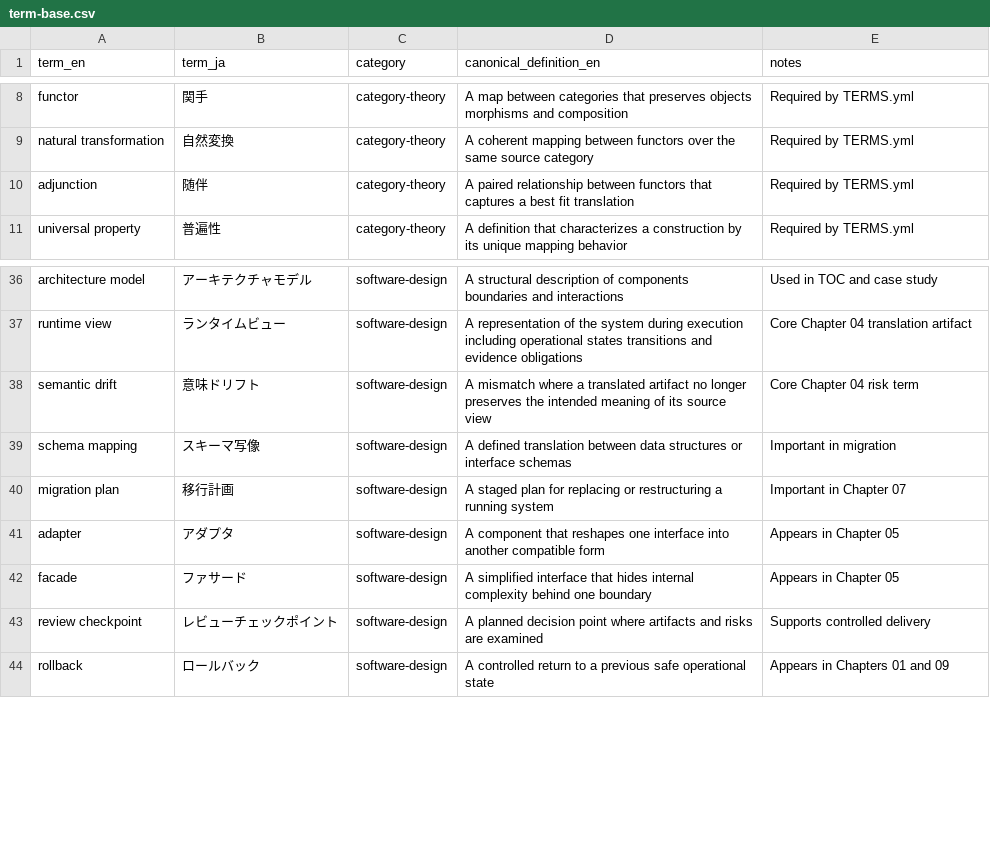
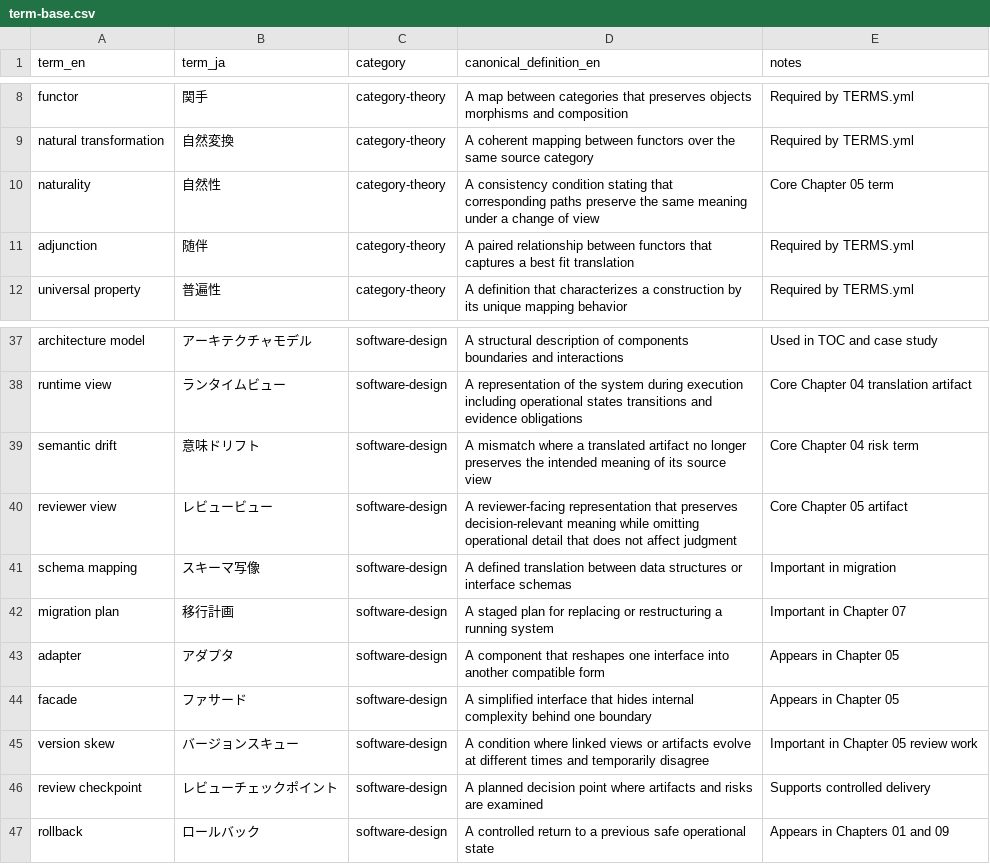
Before and after one commit to itdojp/composable-software-design-book, a CSV file: project-management/term-base.csv, drawn as a sheet; only a part is shown, gaps mark what is left out.

Commit message:
Draft Chapter 05 on natural transformations and view changes

```diff
--- a/project-management/term-base.csv
+++ b/project-management/term-base.csv
@@ -9,2 +9,3 @@ functor,関手,category-theory,A map between categories that preserves objects m
 natural transformation,自然変換,category-theory,A coherent mapping between functors over the same source category,Required by TERMS.yml
+naturality,自然性,category-theory,A consistency condition stating that corresponding paths preserve the same meaning under a change of view,Core Chapter 05 term
 adjunction,随伴,category-theory,A paired relationship between functors that captures a best fit translation,Required by TERMS.yml
@@ -38,2 +39,3 @@ runtime view,ランタイムビュー,software-design,A representation of the sy
 semantic drift,意味ドリフト,software-design,A mismatch where a translated artifact no longer preserves the intended meaning of its source view,Core Chapter 04 risk term
+reviewer view,レビュービュー,software-design,A reviewer-facing representation that preserves decision-relevant meaning while omitting operational detail that does not affect judgment,Core Chapter 05 artifact
 schema mapping,スキーマ写像,software-design,A defined translation between data structures or interface schemas,Important in migration
@@ -42,2 +44,3 @@ adapter,アダプタ,software-design,A component that reshapes one interface int
 facade,ファサード,software-design,A simplified interface that hides internal complexity behind one boundary,Appears in Chapter 05
+version skew,バージョンスキュー,software-design,A condition where linked views or artifacts evolve at different times and temporarily disagree,Important in Chapter 05 review work
 review checkpoint,レビューチェックポイント,software-design,A planned decision point where artifacts and risks are examined,Supports controlled delivery
```
Also changed, not shown: 11 other files.
